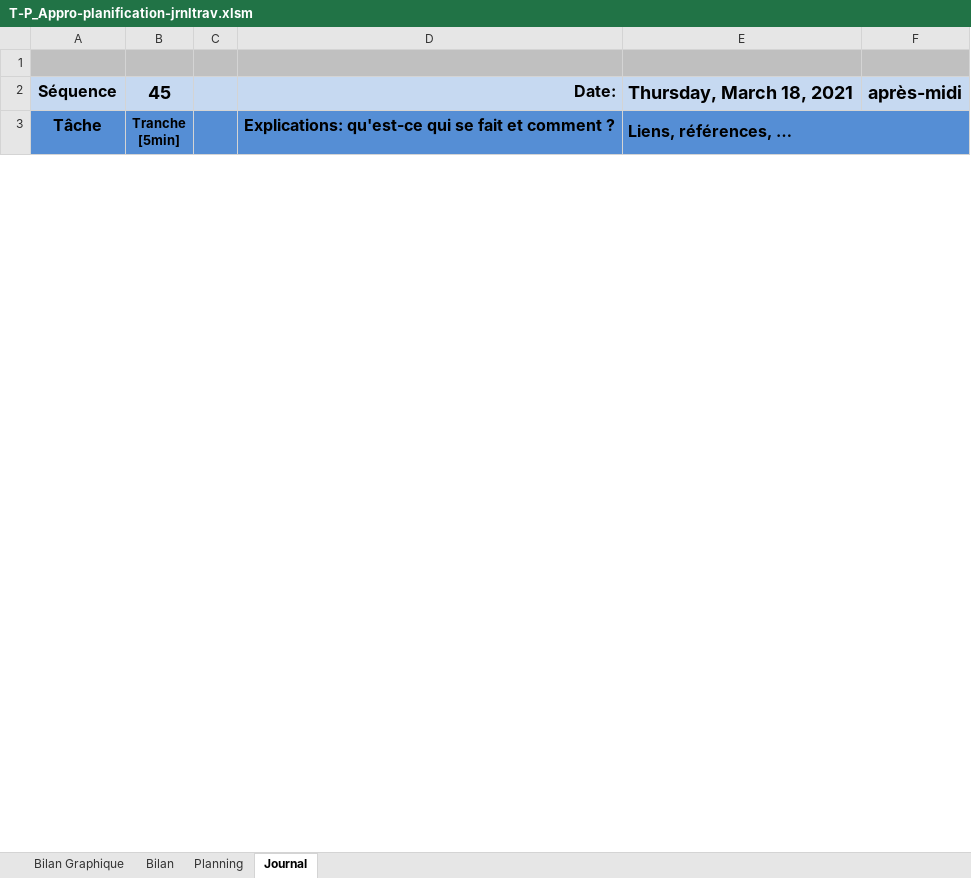
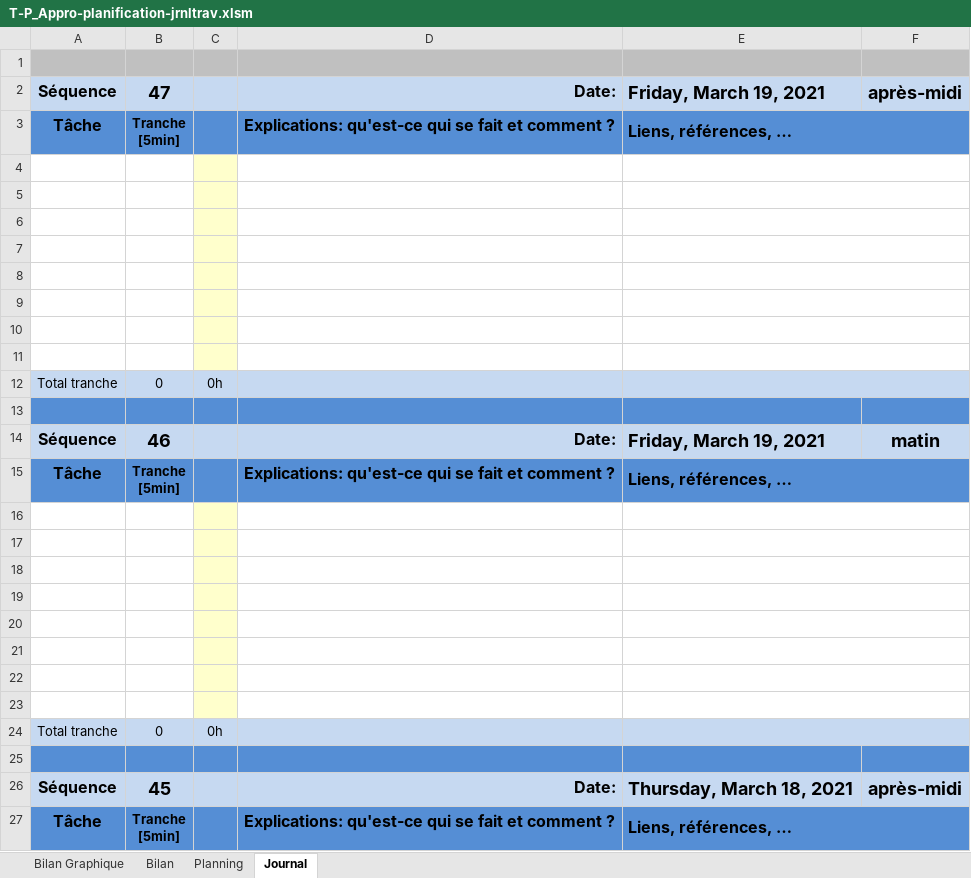
Before and after one commit to SweetDjsnow/TPI_GitHub, an Excel workbook: Documentation/T-P_Appro-planification-jrnltrav.xlsm, sheet Journal, drawn as a sheet; only a part is shown; values as stored, in another font and other column widths than the file's, no borders; charts and pictures and conditional formats not drawn; 1 other sheet too large or unreadable and not compared; ↵ is a line break in a cell; the diff names each change by its address in the sheet, - before the commit and + after, or states it on an @@ line.

```diff
--- a/Documentation/T-P_Appro-planification-jrnltrav.xlsm (sheet Journal)
+++ b/Documentation/T-P_Appro-planification-jrnltrav.xlsm (sheet Journal)
+row 2: Séquence | 47 |  | Date: | Friday, March 19, 2021 | après-midi
+row 3: Tâche | Tranche ↵ [5min] |  | Explications: qu'est-ce qui se fait et comment ? | Liens, références, …
+row 4: (empty)
+row 5: (empty)
+row 6: (empty)
+row 7: (empty)
+row 8: (empty)
+row 9: (empty)
+row 10: (empty)
+row 11: (empty)
+row 12: Total tranche | 0 | 0h
+row 13: (empty)
+row 14: Séquence | 46 |  | Date: | Friday, March 19, 2021 | matin
+row 15: Tâche | Tranche ↵ [5min] |  | Explications: qu'est-ce qui se fait et comment ? | Liens, références, …
+row 16: (empty)
+row 17: (empty)
+row 18: (empty)
+row 19: (empty)
+row 20: (empty)
+row 21: (empty)
+row 22: (empty)
+row 23: (empty)
+row 24: Total tranche | 0 | 0h
+row 25: (empty)
```
Also changed, not shown: charts or pictures, 3 other files.
